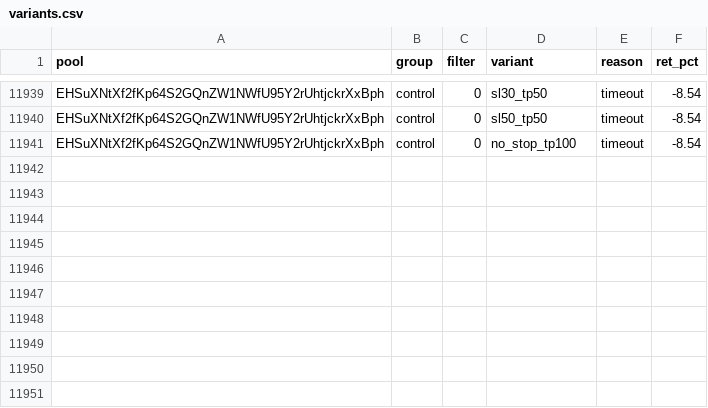
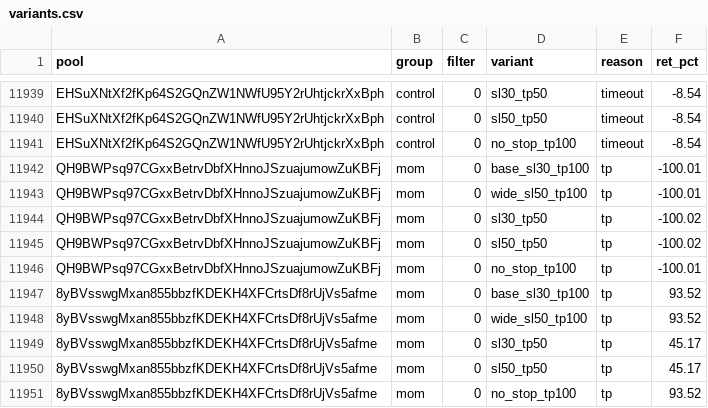
Before and after one commit to twangy2157/paper-trader-sim., a CSV file: paper_data/variants.csv, drawn as a sheet; only a part is shown, gaps mark what is left out; the diff names each change by its address in the sheet, - before the commit and + after, or states it on an @@ line.

```diff
--- a/paper_data/variants.csv
+++ b/paper_data/variants.csv
+row 11942: QH9BWPsq97CGxxBetrvDbfXHnnoJSzuajumowZuKBFj | mom | 0 | base_sl30_tp100 | tp | -100.01
+row 11943: QH9BWPsq97CGxxBetrvDbfXHnnoJSzuajumowZuKBFj | mom | 0 | wide_sl50_tp100 | tp | -100.01
+row 11944: QH9BWPsq97CGxxBetrvDbfXHnnoJSzuajumowZuKBFj | mom | 0 | sl30_tp50 | tp | -100.02
+row 11945: QH9BWPsq97CGxxBetrvDbfXHnnoJSzuajumowZuKBFj | mom | 0 | sl50_tp50 | tp | -100.02
+row 11946: QH9BWPsq97CGxxBetrvDbfXHnnoJSzuajumowZuKBFj | mom | 0 | no_stop_tp100 | tp | -100.01
+row 11947: 8yBVsswgMxan855bbzfKDEKH4XFCrtsDf8rUjVs5afme | mom | 0 | base_sl30_tp100 | tp | 93.52
+row 11948: 8yBVsswgMxan855bbzfKDEKH4XFCrtsDf8rUjVs5afme | mom | 0 | wide_sl50_tp100 | tp | 93.52
+row 11949: 8yBVsswgMxan855bbzfKDEKH4XFCrtsDf8rUjVs5afme | mom | 0 | sl30_tp50 | tp | 45.17
+row 11950: 8yBVsswgMxan855bbzfKDEKH4XFCrtsDf8rUjVs5afme | mom | 0 | sl50_tp50 | tp | 45.17
+row 11951: 8yBVsswgMxan855bbzfKDEKH4XFCrtsDf8rUjVs5afme | mom | 0 | no_stop_tp100 | tp | 93.52
```
Also changed, not shown: paper_data/ledger.csv, 3 other files.
